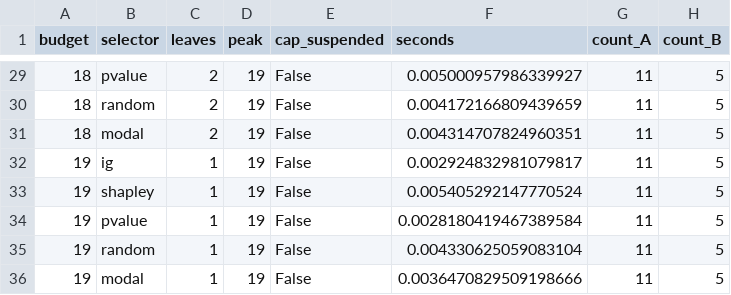
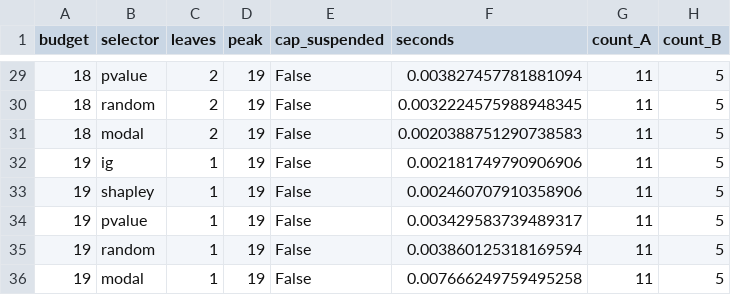
Before and after one commit to DavideSigurta/BDSS_project_2026_AI_Univr, a CSV file: results/toy_frontier.csv, drawn as a sheet; only a part is shown, gaps mark what is left out; the diff covers the shown part only.

```diff
--- a/results/toy_frontier.csv
+++ b/results/toy_frontier.csv
@@ -29,8 +29,8 @@ budget,selector,leaves,peak,cap_suspended,seconds,count_A,count_B
-18,pvalue,2,19,False,0.005000957986339927,11,5
-18,random,2,19,False,0.004172166809439659,11,5
-18,modal,2,19,False,0.004314707824960351,11,5
-19,ig,1,19,False,0.002924832981079817,11,5
-19,shapley,1,19,False,0.005405292147770524,11,5
-19,pvalue,1,19,False,0.0028180419467389584,11,5
-19,random,1,19,False,0.004330625059083104,11,5
-19,modal,1,19,False,0.0036470829509198666,11,5
+18,pvalue,2,19,False,0.003827457781881094,11,5
+18,random,2,19,False,0.0032224575988948345,11,5
+18,modal,2,19,False,0.0020388751290738583,11,5
+19,ig,1,19,False,0.002181749790906906,11,5
+19,shapley,1,19,False,0.002460707910358906,11,5
+19,pvalue,1,19,False,0.003429583739489317,11,5
+19,random,1,19,False,0.003860125318169594,11,5
+19,modal,1,19,False,0.007666249759495258,11,5
```
Also changed, not shown: 32 edited cells elsewhere in this file, 3 other files.
